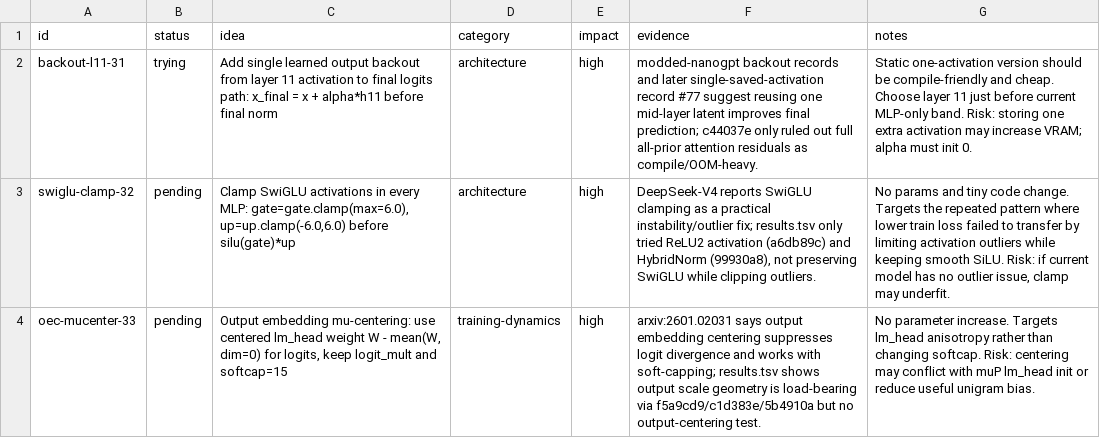
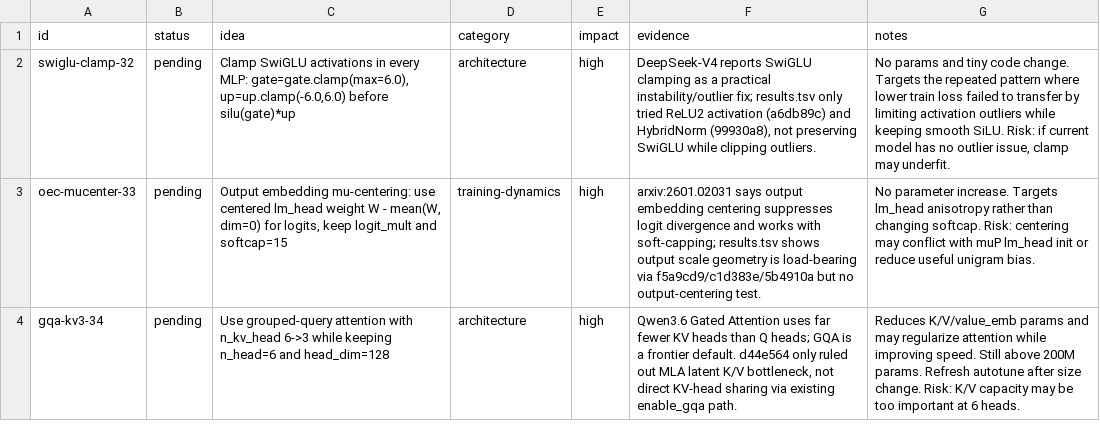
Before and after one commit to Djordje-Stojanovic/TrainRTX5070_200MTokens, a TSV file: ideas.tsv, drawn as a sheet; only a part is shown; the shorter side is filled out with more unchanged rows; the diff names each change by its address in the sheet, - before the commit and + after, or states it on an @@ line.

Commit message:
ideas: remove backout-l11-31 (tried)
Bottleneck: residual/output geometry plateau. Hypothesis: removing the tried queue row preserves FIFO because fdaab78 is now logged in results.tsv. Evidence: results.tsv fdaab78 rules out single layer-11 zero-init scalar backout as below-threshold. [idea:backout-l11-31]

```diff
--- a/ideas.tsv
+++ b/ideas.tsv
-row 2: backout-l11-31 | trying | Add single learned output backout from layer 11 activation to final logits path: x_final = x + alpha*h11 before final norm | architecture | high | modded-nanogpt backout records and later single-saved-activation record #77 suggest reusing one mid-layer latent improves final prediction; c44037e only ruled out full all-prior attention residuals as compile/OOM-heavy. | Static one-activation version should be compile-friendly and cheap. Choose layer 11 just before current MLP-only band. Risk: storing one extra activation may increase VRAM; alpha must init 0.
```
